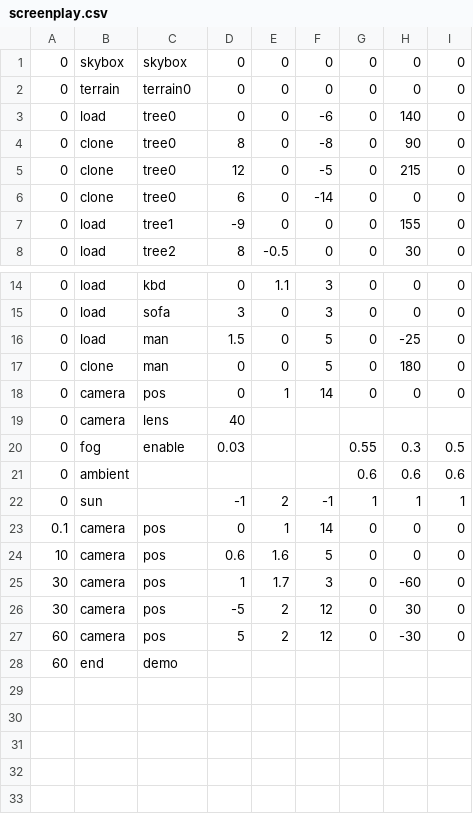
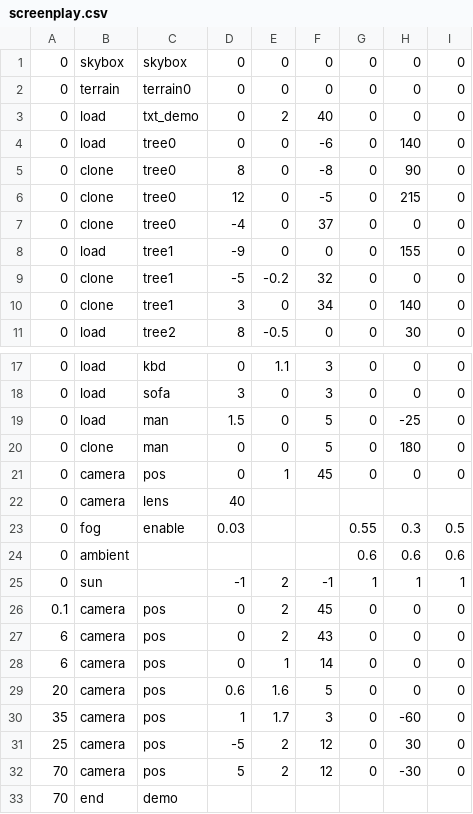
Before and after one commit to w84death/bad-looking-cube, a CSV file: screenplay.csv, drawn as a sheet; only a part is shown, gaps mark what is left out.

```diff
--- a/screenplay.csv
+++ b/screenplay.csv
@@ -2,2 +2,3 @@
 0,terrain,terrain0,0,0,0,0,0,0
+0,load,txt_demo,0,2,40,0,0,0
 0,load,tree0,0,0,-6,0,140,0
@@ -5,4 +6,6 @@
 0,clone,tree0,12,0,-5,0,215,0
-0,clone,tree0,6,0,-14,0,0,0
+0,clone,tree0,-4,0,37,0,0,0
 0,load,tree1,-9,0,0,0,155,0
+0,clone,tree1,-5,-0.2,32,0,0,0
+0,clone,tree1,3,0,34,0,140,0
 0,load,tree2,8,-0.5,0,0,30,0
@@ -17,3 +20,3 @@
 0,clone,man,0,0,5,0,180,0
-0,camera,pos,0,1,14,0,0,0
+0,camera,pos,0,1,45,0,0,0
 0,camera,lens,40,,,,,
@@ -22,7 +25,9 @@
 0,sun,,-1,2,-1,1,1,1
-0.1,camera,pos,0,1,14,0,0,0
-10,camera,pos,0.6,1.6,5,0,0,0
-30,camera,pos,1,1.7,3,0,-60,0
-30,camera,pos,-5,2,12,0,30,0
-60,camera,pos,5,2,12,0,-30,0
-60,end,demo,,,,,,
+0.1,camera,pos,0,2,45,0,0,0
+6,camera,pos,0,2,43,0,0,0
+6,camera,pos,0,1,14,0,0,0
+20,camera,pos,0.6,1.6,5,0,0,0
+35,camera,pos,1,1.7,3,0,-60,0
+25,camera,pos,-5,2,12,0,30,0
+70,camera,pos,5,2,12,0,-30,0
+70,end,demo,,,,,,
```
Also changed, not shown: 6 other files.
